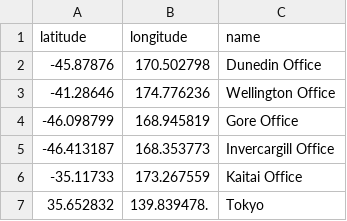
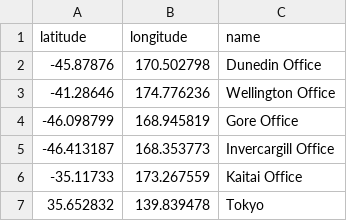
Before and after one commit to jlmercury/jekyll_sample_site, a CSV file: _data/office_locations.csv, drawn as a sheet.

Commit message:
Updated '_data/office_locations.csv' via CloudCannon

```diff
--- a/_data/office_locations.csv
+++ b/_data/office_locations.csv
@@ -6,2 +6,2 @@ latitude,longitude,name
 -35.11733,173.267559,Kaitai Office
-35.652832,139.839478.,Tokyo
+35.652832,139.839478,Tokyo
```
